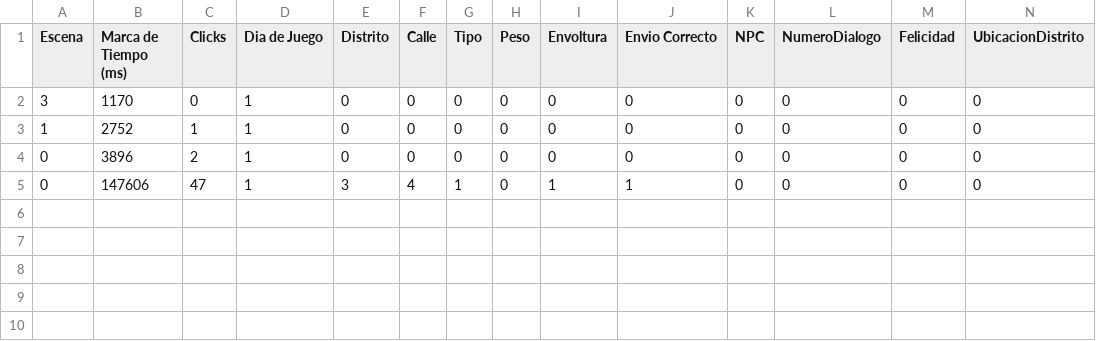
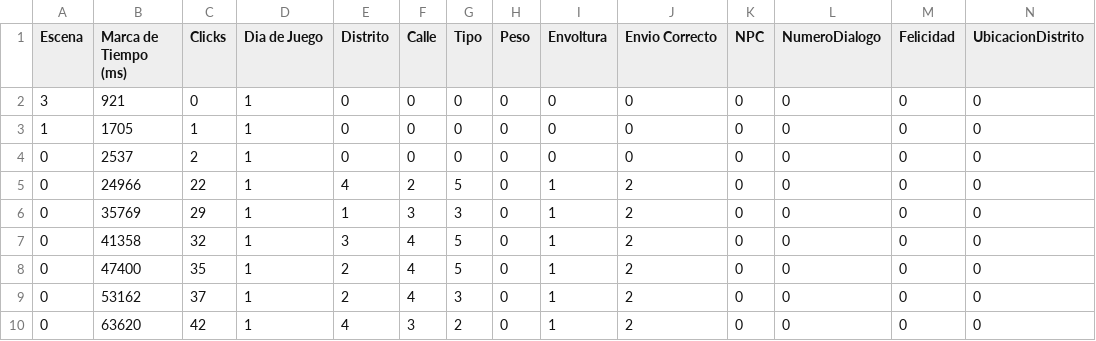
Before and after one commit to LuisEnriqueCabelloBlanco/MailToAtlantis, a CSV file: FuMonoStudios/Game/QAdata/myData.csv, drawn as a sheet.

```diff
--- a/FuMonoStudios/Game/QAdata/myData.csv
+++ b/FuMonoStudios/Game/QAdata/myData.csv
@@ -1,5 +1,10 @@
 Escena,"Marca de Tiempo (ms)",Clicks,"Dia de Juego",Distrito,Calle,Tipo,Peso,Envoltura,"Envio Correcto",NPC,NumeroDialogo,Felicidad,UbicacionDistrito
-3,1170,0,1,0,0,0,0,0,0,0,0,0,0
-1,2752,1,1,0,0,0,0,0,0,0,0,0,0
-0,3896,2,1,0,0,0,0,0,0,0,0,0,0
-0,147606,47,1,3,4,1,0,1,1,0,0,0,0
+3,921,0,1,0,0,0,0,0,0,0,0,0,0
+1,1705,1,1,0,0,0,0,0,0,0,0,0,0
+0,2537,2,1,0,0,0,0,0,0,0,0,0,0
+0,24966,22,1,4,2,5,0,1,2,0,0,0,0
+0,35769,29,1,1,3,3,0,1,2,0,0,0,0
+0,41358,32,1,3,4,5,0,1,2,0,0,0,0
+0,47400,35,1,2,4,5,0,1,2,0,0,0,0
+0,53162,37,1,2,4,3,0,1,2,0,0,0,0
+0,63620,42,1,4,3,2,0,1,2,0,0,0,0
```
Also changed, not shown: 8 other files.
